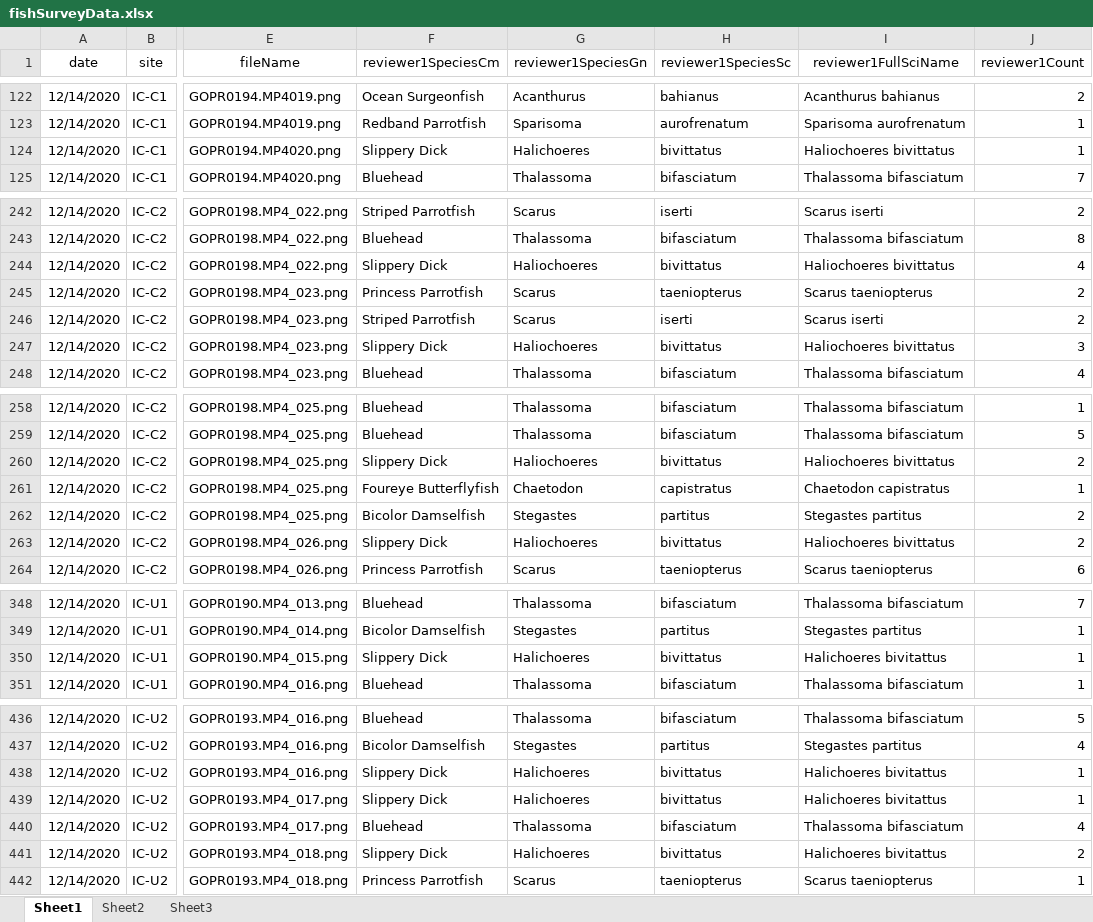
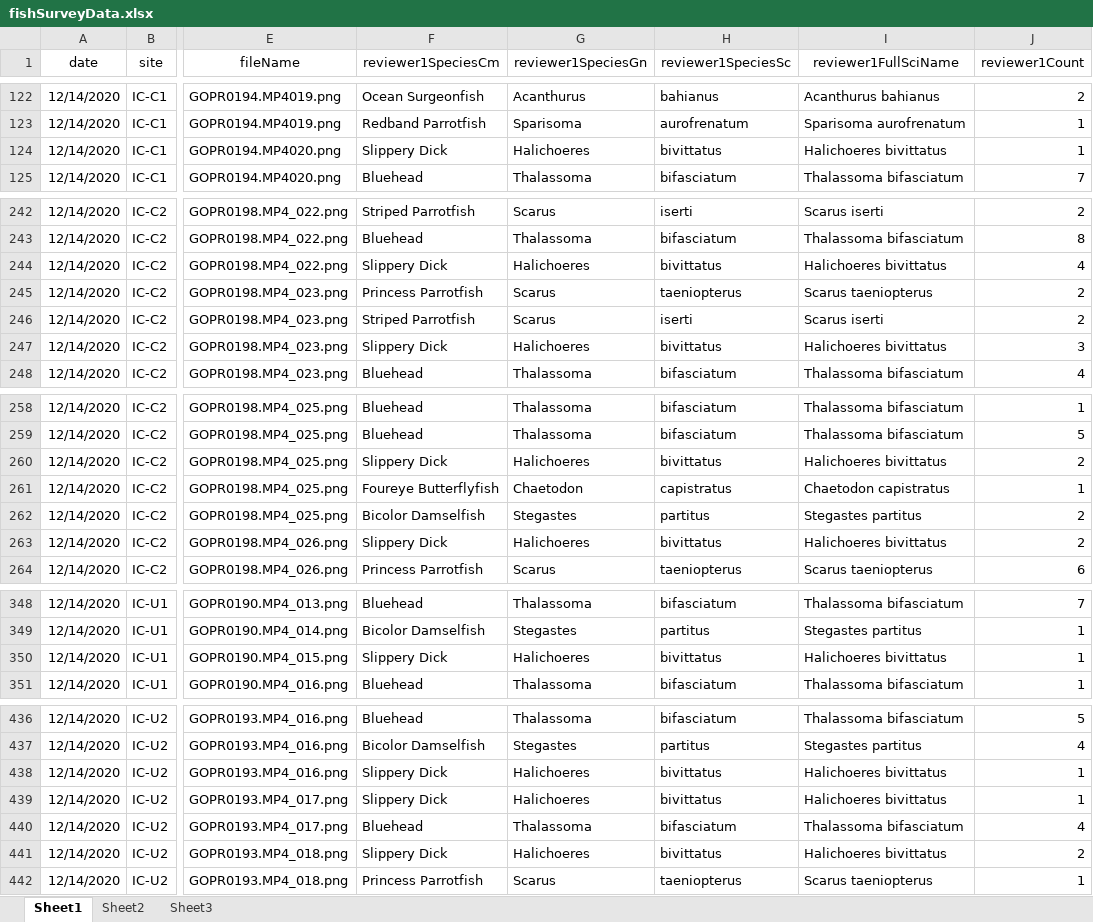
Before and after one commit to icombs2017/photogrammetryNOAA, an Excel workbook: fishSurveys/data/fishSurveyData.xlsx, sheet Sheet1, drawn as a sheet; only a part is shown, gaps mark what is left out; values as stored, in another font and other column widths than the file's, no borders; the diff covers the shown part only; the diff names each change by its address in the sheet, - before the commit and + after, or states it on an @@ line.

```diff
--- a/fishSurveys/data/fishSurveyData.xlsx (sheet Sheet1)
+++ b/fishSurveys/data/fishSurveyData.xlsx (sheet Sheet1)
-I124 (reviewer1FullSciName): Haliochoeres bivittatus
+I124 (reviewer1FullSciName): Halichoeres bivittatus
-G244 (reviewer1SpeciesGn): Haliochoeres
+G244 (reviewer1SpeciesGn): Halichoeres
-I244 (reviewer1FullSciName): Haliochoeres bivittatus
+I244 (reviewer1FullSciName): Halichoeres bivittatus
-G247 (reviewer1SpeciesGn): Haliochoeres
+G247 (reviewer1SpeciesGn): Halichoeres
-I247 (reviewer1FullSciName): Haliochoeres bivittatus
+I247 (reviewer1FullSciName): Halichoeres bivittatus
-G260 (reviewer1SpeciesGn): Haliochoeres
+G260 (reviewer1SpeciesGn): Halichoeres
-I260 (reviewer1FullSciName): Haliochoeres bivittatus
+I260 (reviewer1FullSciName): Halichoeres bivittatus
-G263 (reviewer1SpeciesGn): Haliochoeres
+G263 (reviewer1SpeciesGn): Halichoeres
-I263 (reviewer1FullSciName): Haliochoeres bivittatus
+I263 (reviewer1FullSciName): Halichoeres bivittatus
-I350 (reviewer1FullSciName): Halichoeres bivitattus
+I350 (reviewer1FullSciName): Halichoeres bivittatus
-I438:I439 (reviewer1FullSciName): Halichoeres bivitattus
+I438:I439 (reviewer1FullSciName): Halichoeres bivittatus
-I441 (reviewer1FullSciName): Halichoeres bivitattus
+I441 (reviewer1FullSciName): Halichoeres bivittatus
```
Also changed, not shown: 20 edited cells elsewhere in this sheet.
